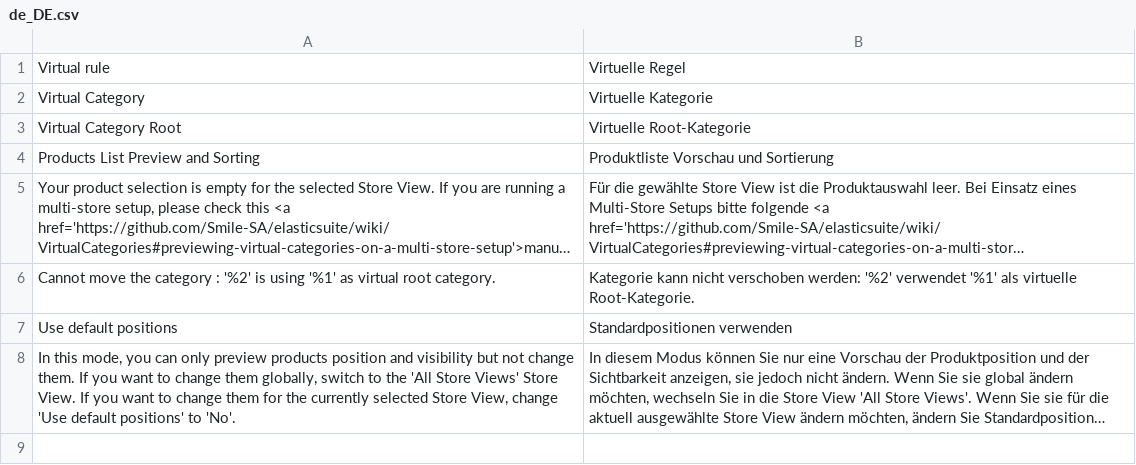
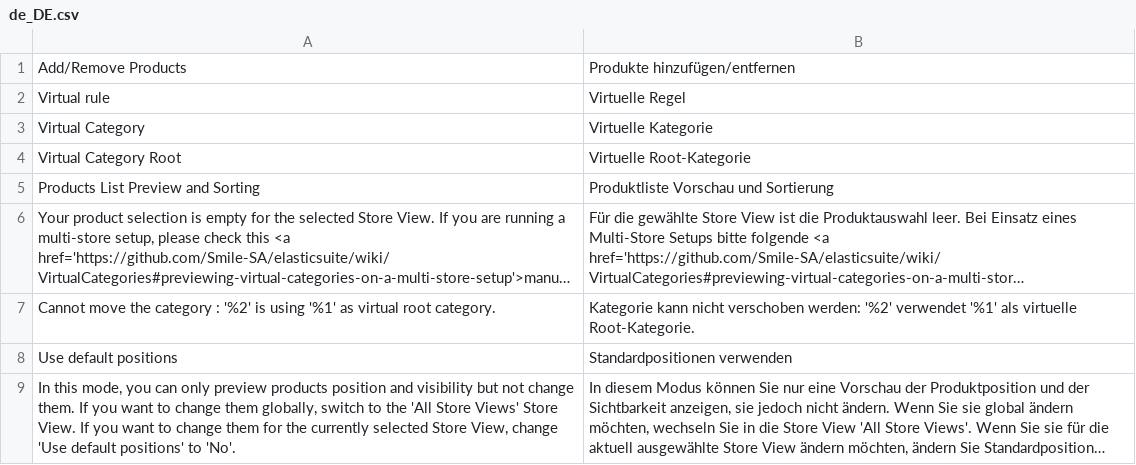
Before and after one commit to Smile-SA/elasticsuite, a CSV file: src/module-elasticsuite-virtual-category/i18n/de_DE.csv, drawn as a sheet; long unchanged cells end in ….

Commit message:
[Visual Merchandiser] Add product from sku #ESP-288

```diff
--- a/src/module-elasticsuite-virtual-category/i18n/de_DE.csv
+++ b/src/module-elasticsuite-virtual-category/i18n/de_DE.csv
@@ -1 +1,2 @@
+"Add/Remove Products","Produkte hinzufügen/entfernen"
 "Virtual rule","Virtuelle Regel"
```
Also changed, not shown: src/module-elasticsuite-virtual-category/i18n/en_US.csv, src/module-elasticsuite-virtual-category/i18n/fr_FR.csv, 9 other files.
